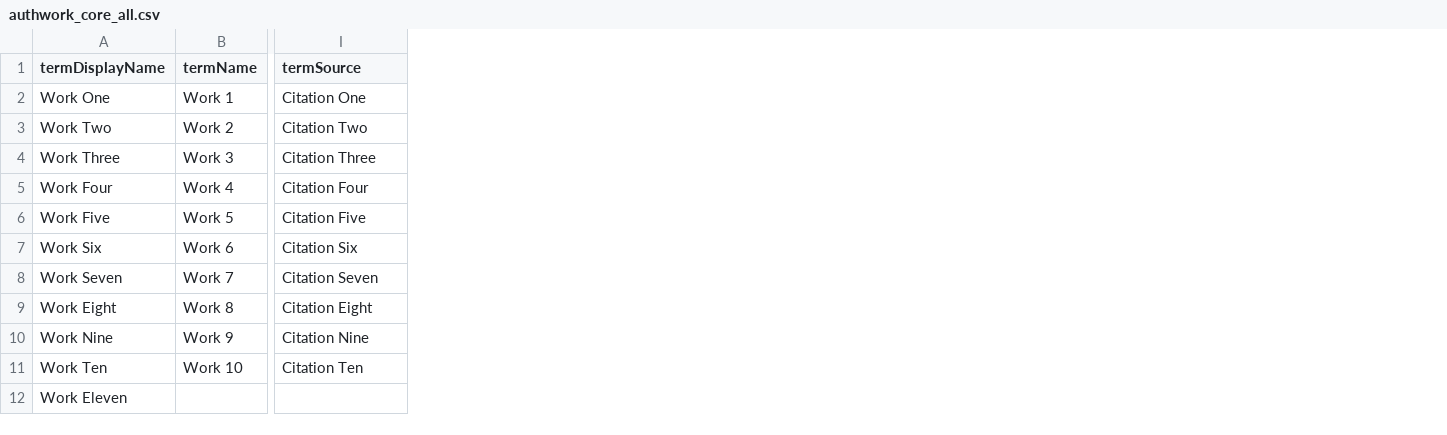
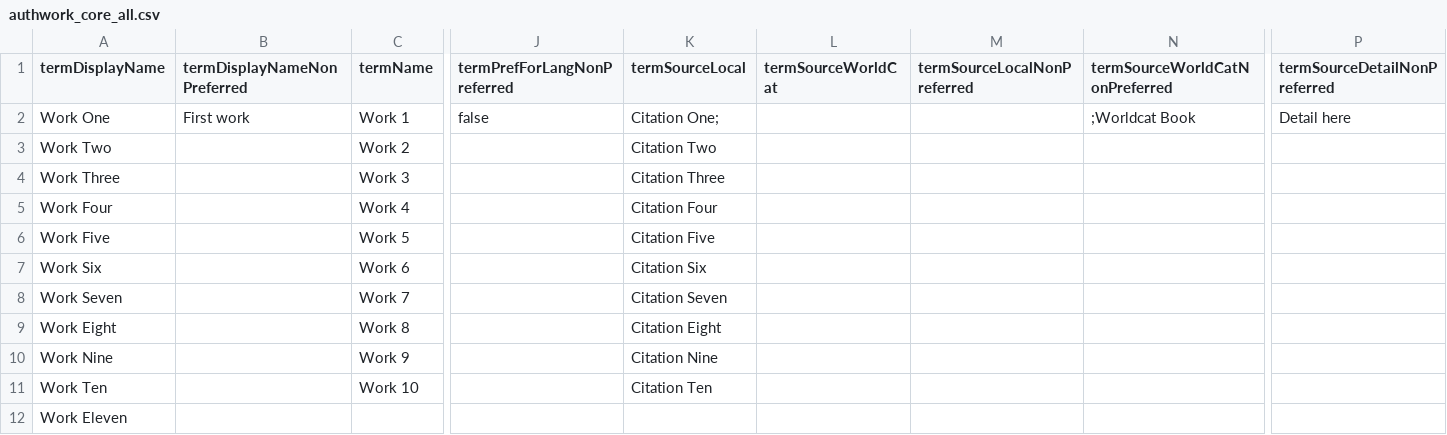
Before and after one commit to lyrasis/cspace-converter, a CSV file: data/core/authwork_core_all.csv, drawn as a sheet; only a part is shown, gaps mark what is left out; addresses are those after the commit; the diff names each change by its address in the sheet, - before the commit and + after, or states it on an @@ line.

Commit message:
work authority handles non-preferred terms correctly

```diff
--- a/data/core/authwork_core_all.csv
+++ b/data/core/authwork_core_all.csv
+column B (termDisplayNameNonPreferred), row 2: First work
+column J (termPrefForLangNonPreferred), row 2: false
+column L (termSourceWorldCat), empty
+column M (termSourceLocalNonPreferred), empty
+column N (termSourceWorldCatNonPreferred), row 2: ;Worldcat Book
+column P (termSourceDetailNonPreferred), row 2: Detail here
-K1: termSource
+K1: termSourceLocal
-K2 (termSourceLocal): Citation One
+K2 (termSourceLocal): Citation One;
```
Also changed, not shown: 3 other files.
